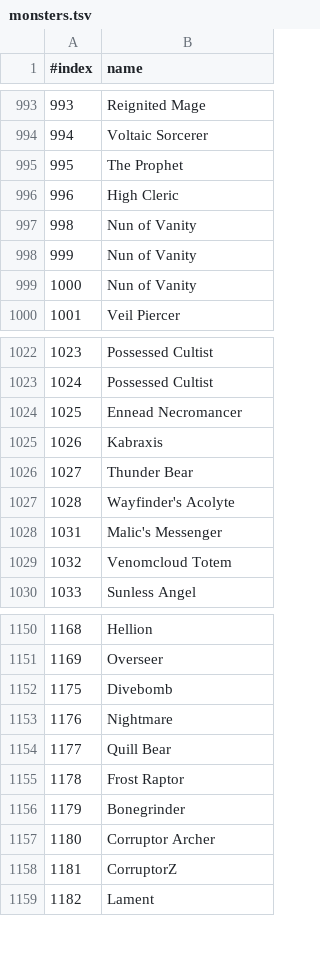
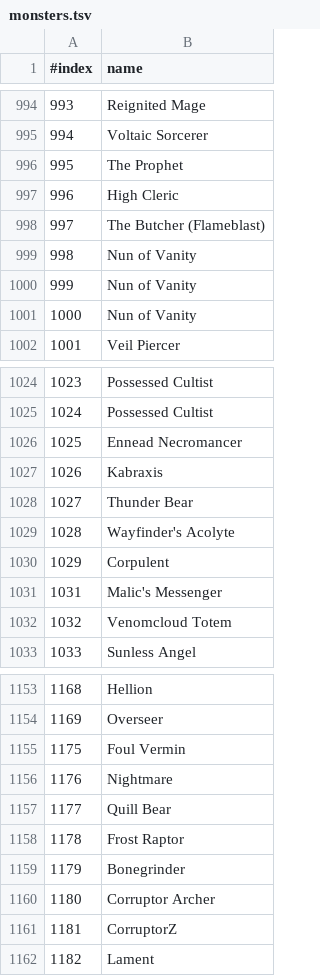
Before and after one commit to kambala-decapitator/MedianXLOfflineTools, a TSV file: utils/txt_parser/generated/en/monsters.tsv, drawn as a sheet; only a part is shown, gaps mark what is left out; the diff covers the shown part only.

```diff
--- a/utils/txt_parser/generated/en/monsters.tsv
+++ b/utils/txt_parser/generated/en/monsters.tsv
@@ -996,2 +997,3 @@
 996	High Cleric
+997	The Butcher (Flameblast)
 998	Nun of Vanity
@@ -1027,2 +1029,3 @@
 1028	Wayfinder's Acolyte
+1029	Corpulent
 1031	Malic's Messenger
@@ -1151,3 +1154,3 @@
 1169	Overseer
-1175	Divebomb
+1175	Foul Vermin
 1176	Nightmare
```
Also changed, not shown: 17 added rows elsewhere in this file, utils/txt_parser/generated/en/props.tsv, utils/txt_parser/generated/en/skills.tsv, 31 other files.
